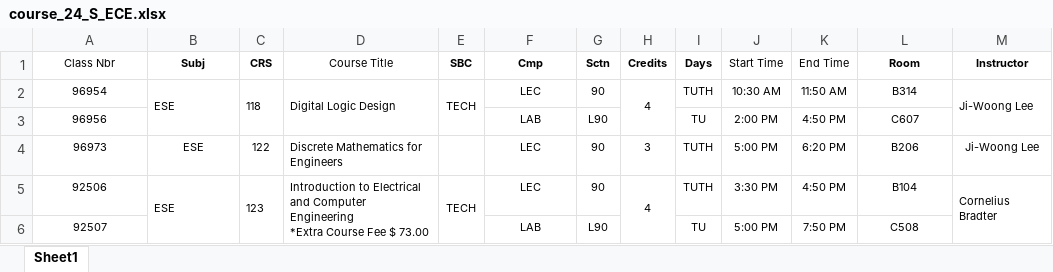
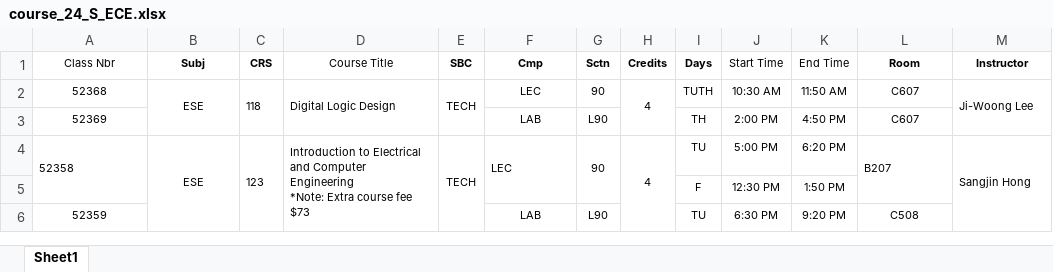
Before and after one commit to roiard/416, an Excel workbook: server/course_24_S_ECE.xlsx, sheet Sheet1, drawn as a sheet; only a part is shown; values as stored, in another font and other column widths than the file's, no borders; charts and pictures not drawn; removed rows and columns are numbered as before the commit, all else as after; ↵ is a line break in a cell; the diff covers the shown part only; the diff names each change by its address in the sheet, - before the commit and + after, or states it on an @@ line.

```diff
--- a/server/course_24_S_ECE.xlsx (sheet Sheet1)
+++ b/server/course_24_S_ECE.xlsx (sheet Sheet1)
-A2 (Class Nbr): 96954
+A2 (Class Nbr): 52368
-B2 alignment: left
+B2 alignment: center
-L2 (Room): B314
+L2 (Room): C607
-A3 (Class Nbr): 96956
+A3 (Class Nbr): 52369
-I3 (Days): TU
+I3 (Days): TH
-row 4: 96973 | ESE | 122 | Discrete Mathematics for Engineers |  | LEC | 90 | 3 | TUTH | 5:00 PM | 6:20 PM | B206 | Ji-Woong Lee
-A4 (Class Nbr): 92506
+A4 (Class Nbr): 52358
-A4 alignment: center
+A4 alignment: left
+A4:A5 merged
-B4 alignment: left
+B4 alignment: center
-D4 (Course Title): …Computer Engineering ↵ *Extra Course Fee $ 73.00
+D4 (Course Title): …Computer Engineering ↵ *Note: Extra course fee $73
-F4 alignment: center
+F4 alignment: left
+F4:F5 merged
+G4:G5 merged
-I4 (Days): TUTH
+I4 (Days): TU
-J4 (Start Time): 3:30 PM
+J4 (Start Time): 5:00 PM
-K4 (End Time): 4:50 PM
+K4 (End Time): 6:20 PM
-L4 (Room): B104
+L4 (Room): B207
-L4 alignment: center
+L4 alignment: left
+L4:L5 merged
-M4 (Instructor): Cornelius Bradter
+M4 (Instructor): Sangjin Hong
+row 5:  |  |  |  |  |  |  |  | F | 12:30 PM | 1:50 PM
-A6 (Class Nbr): 92507
+A6 (Class Nbr): 52359
-J6 (Start Time): 5:00 PM
+J6 (Start Time): 6:30 PM
-K6 (End Time): 7:50 PM
+K6 (End Time): 9:20 PM
```
Also changed, not shown: 5 added rows, 1 removed row, 32 edited cells, cell formats and merged cells elsewhere in this sheet, server/course_24_S_BM.xlsx, server/course_24_S_CSE.xlsx, 5 other files.
